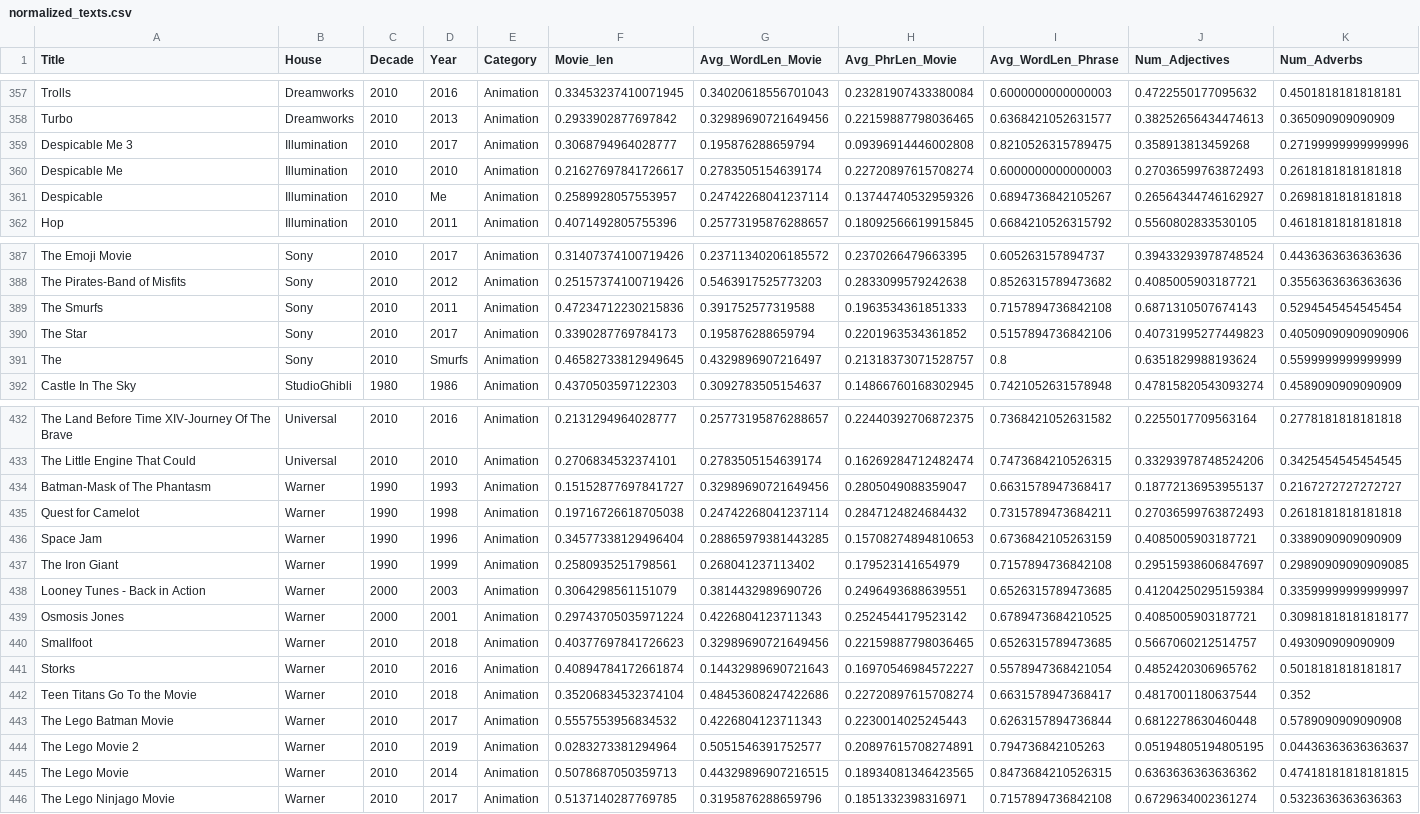
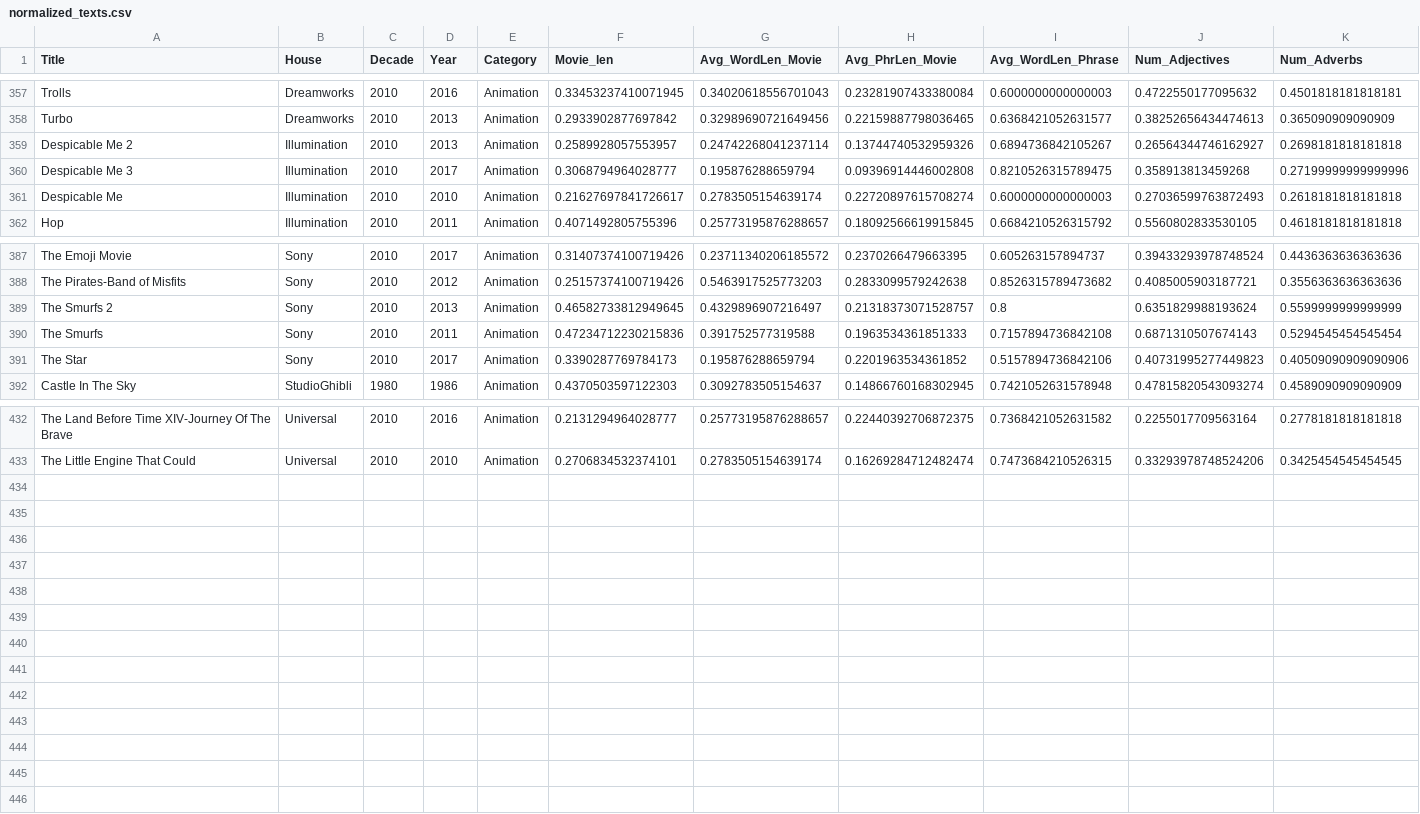
Before and after one commit to AttilioTrovato/Animation-studios-analysis, a CSV file: ELENA_/task_result/normalized_texts.csv, drawn as a sheet; only a part is shown, gaps mark what is left out; removed rows and columns are numbered as before the commit, all else as after; the diff names each change by its address in the sheet, - before the commit and + after, or states it on an @@ line.

```diff
--- a/ELENA_/task_result/normalized_texts.csv
+++ b/ELENA_/task_result/normalized_texts.csv
+row 359: Despicable Me 2 | Illumination | 2010 | 2013 | Animation | 0.2589928057553957 | 0.24742268041237114 | 0.13744740532959326 | 0.6894736842105267 | 0.26564344746162927 | 0.2698181818181818
-row 361: Despicable | Illumination | 2010 | Me | Animation | 0.2589928057553957 | 0.24742268041237114 | 0.13744740532959326 | 0.6894736842105267 | 0.26564344746162927 | 0.2698181818181818
+row 389: The Smurfs 2 | Sony | 2010 | 2013 | Animation | 0.46582733812949645 | 0.4329896907216497 | 0.21318373071528757 | 0.8 | 0.6351829988193624 | 0.5599999999999999
-row 391: The | Sony | 2010 | Smurfs | Animation | 0.46582733812949645 | 0.4329896907216497 | 0.21318373071528757 | 0.8 | 0.6351829988193624 | 0.5599999999999999
-row 434: Batman-Mask of The Phantasm | Warner | 1990 | 1993 | Animation | 0.15152877697841727 | 0.32989690721649456 | 0.2805049088359047 | 0.6631578947368417 | 0.18772136953955137 | 0.2167272727272727
-row 435: Quest for Camelot | Warner | 1990 | 1998 | Animation | 0.19716726618705038 | 0.24742268041237114 | 0.2847124824684432 | 0.7315789473684211 | 0.27036599763872493 | 0.2618181818181818
-row 436: Space Jam | Warner | 1990 | 1996 | Animation | 0.34577338129496404 | 0.28865979381443285 | 0.15708274894810653 | 0.6736842105263159 | 0.4085005903187721 | 0.3389090909090909
-row 437: The Iron Giant | Warner | 1990 | 1999 | Animation | 0.2580935251798561 | 0.268041237113402 | 0.179523141654979 | 0.7157894736842108 | 0.29515938606847697 | 0.29890909090909085
-row 438: Looney Tunes - Back in Action | Warner | 2000 | 2003 | Animation | 0.3064298561151079 | 0.3814432989690726 | 0.2496493688639551 | 0.6526315789473685 | 0.41204250295159384 | 0.33599999999999997
-row 439: Osmosis Jones | Warner | 2000 | 2001 | Animation | 0.29743705035971224 | 0.4226804123711343 | 0.2524544179523142 | 0.6789473684210525 | 0.4085005903187721 | 0.30981818181818177
-row 440: Smallfoot | Warner | 2010 | 2018 | Animation | 0.40377697841726623 | 0.32989690721649456 | 0.22159887798036465 | 0.6526315789473685 | 0.5667060212514757 | 0.493090909090909
-row 441: Storks | Warner | 2010 | 2016 | Animation | 0.40894784172661874 | 0.14432989690721643 | 0.16970546984572227 | 0.5578947368421054 | 0.4852420306965762 | 0.5018181818181817
-row 442: Teen Titans Go To the Movie | Warner | 2010 | 2018 | Animation | 0.35206834532374104 | 0.48453608247422686 | 0.22720897615708274 | 0.6631578947368417 | 0.4817001180637544 | 0.352
-row 443: The Lego Batman Movie | Warner | 2010 | 2017 | Animation | 0.5557553956834532 | 0.4226804123711343 | 0.2230014025245443 | 0.6263157894736844 | 0.6812278630460448 | 0.5789090909090908
-row 444: The Lego Movie 2 | Warner | 2010 | 2019 | Animation | 0.0283273381294964 | 0.5051546391752577 | 0.20897615708274891 | 0.794736842105263 | 0.05194805194805195 | 0.04436363636363637
-row 445: The Lego Movie | Warner | 2010 | 2014 | Animation | 0.5078687050359713 | 0.44329896907216515 | 0.18934081346423565 | 0.8473684210526315 | 0.6363636363636362 | 0.47418181818181815
-row 446: The Lego Ninjago Movie | Warner | 2010 | 2017 | Animation | 0.5137140287769785 | 0.3195876288659796 | 0.1851332398316971 | 0.7157894736842108 | 0.6729634002361274 | 0.5323636363636363
```
Also changed, not shown: ELENA_/task_result/aggregates.csv, ELENA_/task_result/text_analysis.csv.
